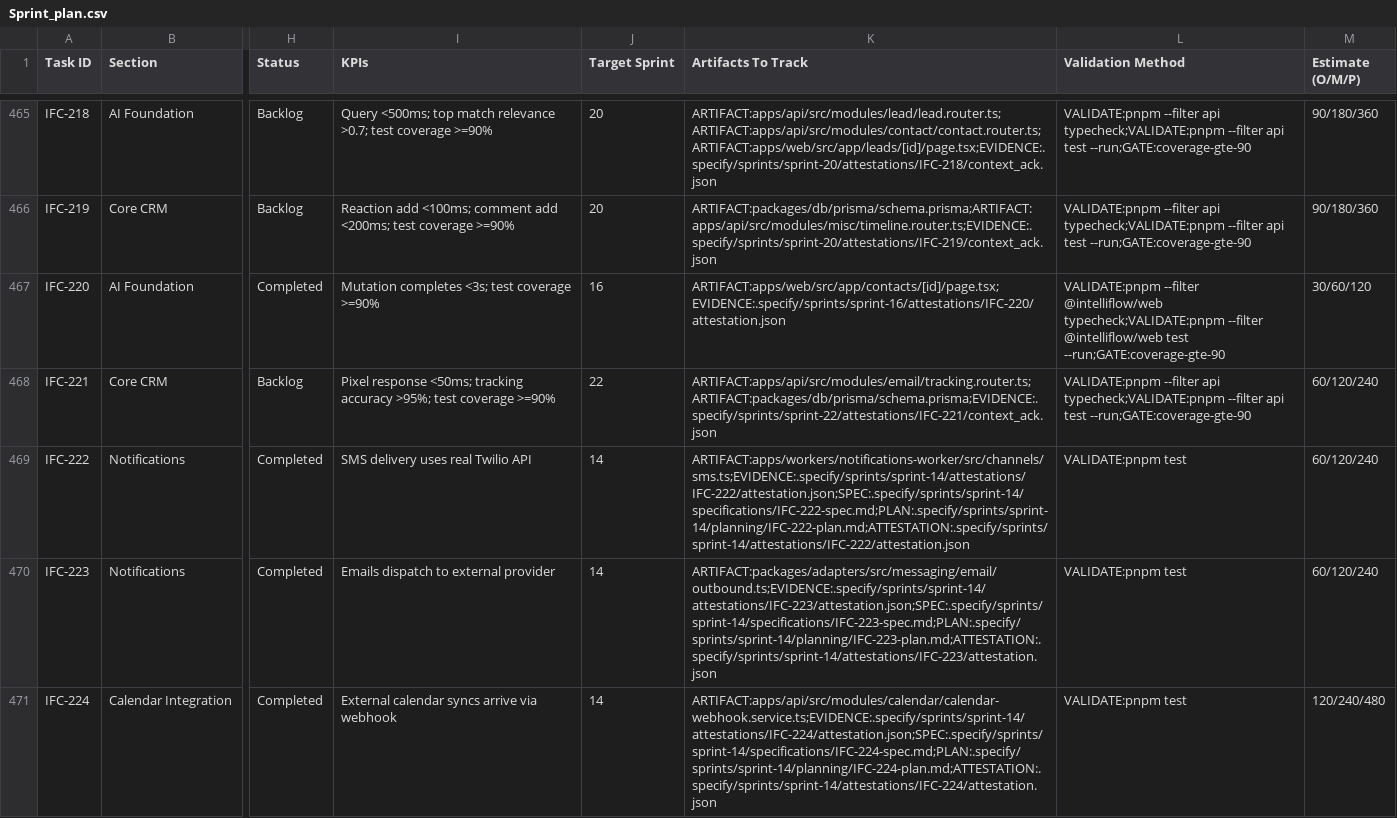
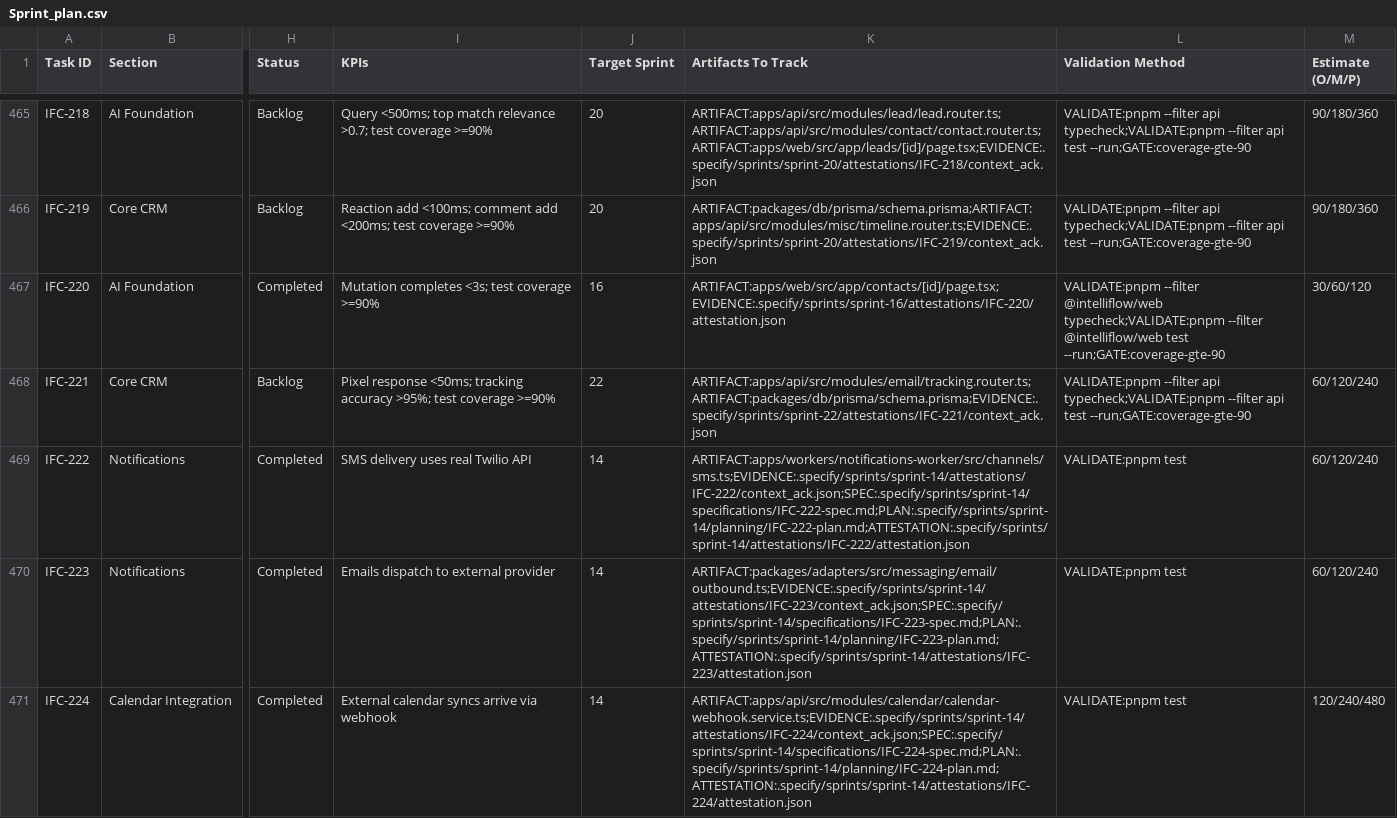
Before and after one commit to talyssonoliver/IntelliFlow-CRM, a CSV file: apps/project-tracker/docs/metrics/_global/Sprint_plan.csv, drawn as a sheet; only a part is shown, gaps mark what is left out; the diff covers the shown part only; the diff names each change by its address in the sheet, - before the commit and + after, or states it on an @@ line.

```diff
--- a/apps/project-tracker/docs/metrics/_global/Sprint_plan.csv
+++ b/apps/project-tracker/docs/metrics/_global/Sprint_plan.csv
-K469 (Artifacts To Track): ARTIFACT:apps/workers/notifications-worker/src/channels/sms.ts;EVIDENCE:.specify/sprints/sprint-14/attestations/IFC-222/attestation.json;SPEC:.specify/sprints/sprint-14/specifications/IFC-222-spec.md;PLAN:.specify/sprints/sprint-14/planning/IFC-222-plan.md;ATTESTATION:.specify/sprints/sprint-14/attestations/IFC-222/attestation.json
+K469 (Artifacts To Track): ARTIFACT:apps/workers/notifications-worker/src/channels/sms.ts;EVIDENCE:.specify/sprints/sprint-14/attestations/IFC-222/context_ack.json;SPEC:.specify/sprints/sprint-14/specifications/IFC-222-spec.md;PLAN:.specify/sprints/sprint-14/planning/IFC-222-plan.md;ATTESTATION:.specify/sprints/sprint-14/attestations/IFC-222/attestation.json
-K470 (Artifacts To Track): ARTIFACT:packages/adapters/src/messaging/email/outbound.ts;EVIDENCE:.specify/sprints/sprint-14/attestations/IFC-223/attestation.json;SPEC:.specify/sprints/sprint-14/specifications/IFC-223-spec.md;PLAN:.specify/sprints/sprint-14/planning/IFC-223-plan.md;ATTESTATION:.specify/sprints/sprint-14/attestations/IFC-223/attestation.json
+K470 (Artifacts To Track): ARTIFACT:packages/adapters/src/messaging/email/outbound.ts;EVIDENCE:.specify/sprints/sprint-14/attestations/IFC-223/context_ack.json;SPEC:.specify/sprints/sprint-14/specifications/IFC-223-spec.md;PLAN:.specify/sprints/sprint-14/planning/IFC-223-plan.md;ATTESTATION:.specify/sprints/sprint-14/attestations/IFC-223/attestation.json
-K471 (Artifacts To Track): ARTIFACT:apps/api/src/modules/calendar/calendar-webhook.service.ts;EVIDENCE:.specify/sprints/sprint-14/attestations/IFC-224/attestation.json;SPEC:.specify/sprints/sprint-14/specifications/IFC-224-spec.md;PLAN:.specify/sprints/sprint-14/planning/IFC-224-plan.md;ATTESTATION:.specify/sprints/sprint-14/attestations/IFC-224/attestation.json
+K471 (Artifacts To Track): ARTIFACT:apps/api/src/modules/calendar/calendar-webhook.service.ts;EVIDENCE:.specify/sprints/sprint-14/attestations/IFC-224/context_ack.json;SPEC:.specify/sprints/sprint-14/specifications/IFC-224-spec.md;PLAN:.specify/sprints/sprint-14/planning/IFC-224-plan.md;ATTESTATION:.specify/sprints/sprint-14/attestations/IFC-224/attestation.json
```
Also changed, not shown: 3 edited cells elsewhere in this file, apps/project-tracker/docs/metrics/_global/Sprint_plan_G.csv, 11 other files.
